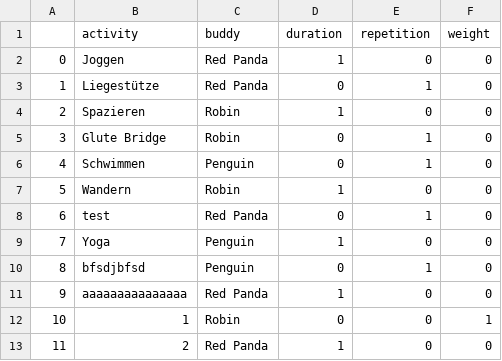
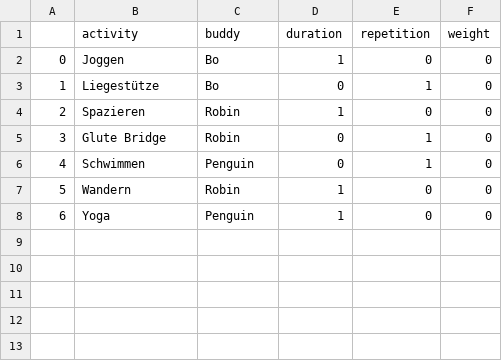
Before and after one commit to jegny100/FitnessApp, a CSV file: activity_collection.csv, drawn as a sheet; removed rows and columns are numbered as before the commit, all else as after; the diff names each change by its address in the sheet, - before the commit and + after, or states it on an @@ line.

```diff
--- a/activity_collection.csv
+++ b/activity_collection.csv
-C2:C3 (buddy): Red Panda
+C2:C3 (buddy): Bo
-row 8: 6 | test | Red Panda | 0 | 1 | 0
@@ column A renumbered in row 8 @@
-row 10: 8 | bfsdjbfsd | Penguin | 0 | 1 | 0
-row 11: 9 | aaaaaaaaaaaaaaa | Red Panda | 1 | 0 | 0
-row 12: 10 | 1 | Robin | 0 | 0 | 1
-row 13: 11 | 2 | Red Panda | 1 | 0 | 0
```
Also changed, not shown: buddys.csv, 3 other files.
